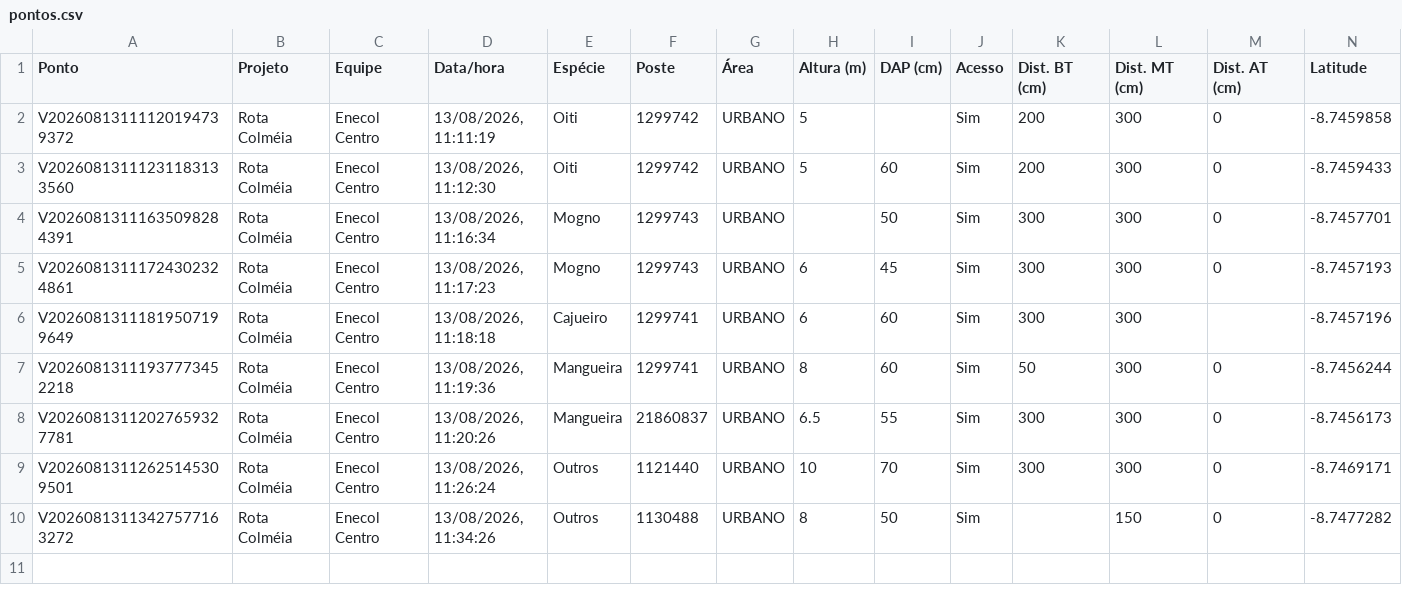
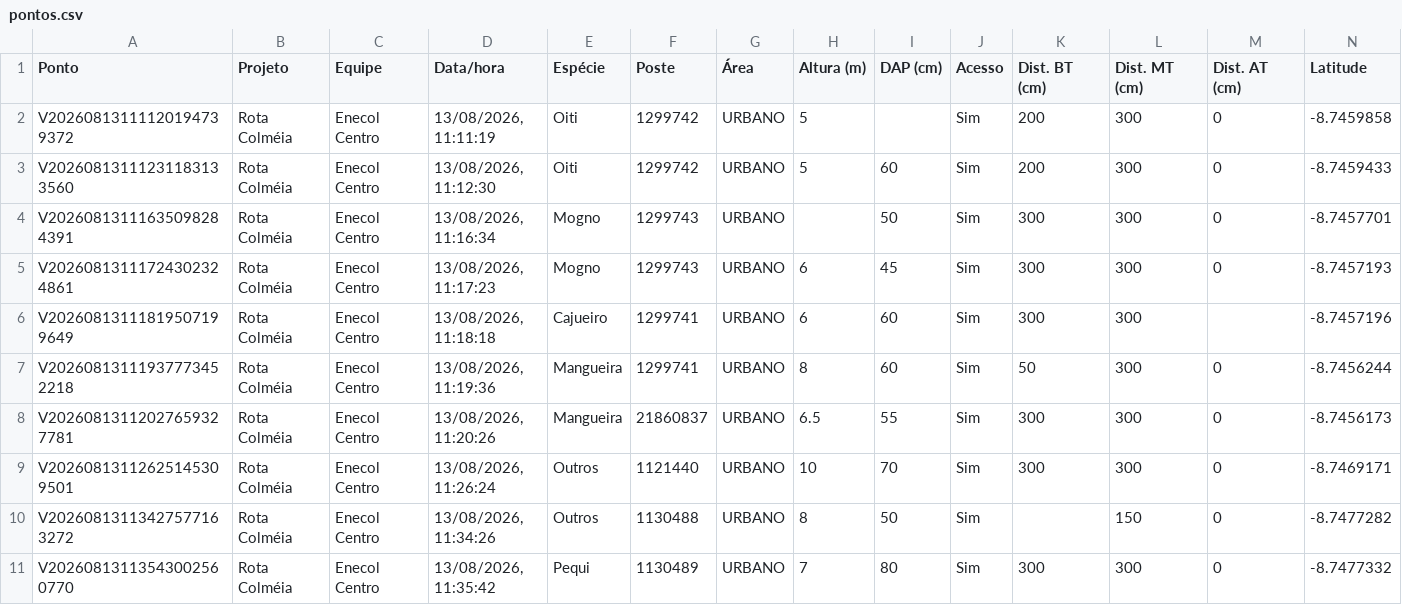
Before and after one commit to LGRSV/vera-vegetacao, a CSV file: exportacoes/projetos/rota-colmeia/pontos.csv, drawn as a sheet; only a part is shown; rows hold the shown columns only; the diff names each change by its address in the sheet, - before the commit and + after, or states it on an @@ line.

```diff
--- a/exportacoes/projetos/rota-colmeia/pontos.csv
+++ b/exportacoes/projetos/rota-colmeia/pontos.csv
+row 11: V20260813113543002560770 | Rota Colméia | Enecol Centro | 13/08/2026, 11:35:42 | Pequi | 1130489 | URBANO | 7 | 80 | Sim | 300 | 300 | 0 | -8.7477332
```
Also changed, not shown: exportacoes/enecol-centro.csv, 1 other file.
